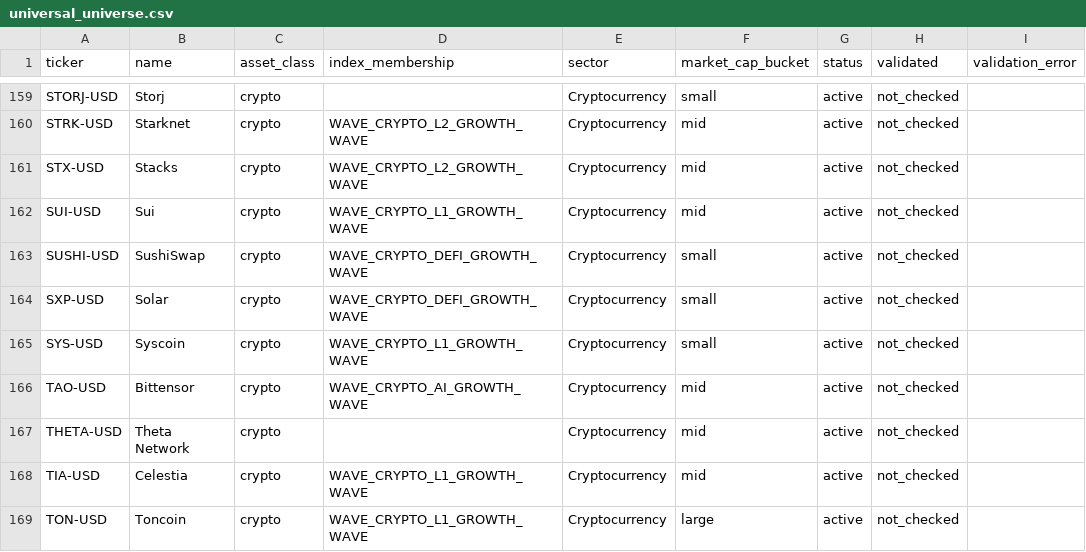
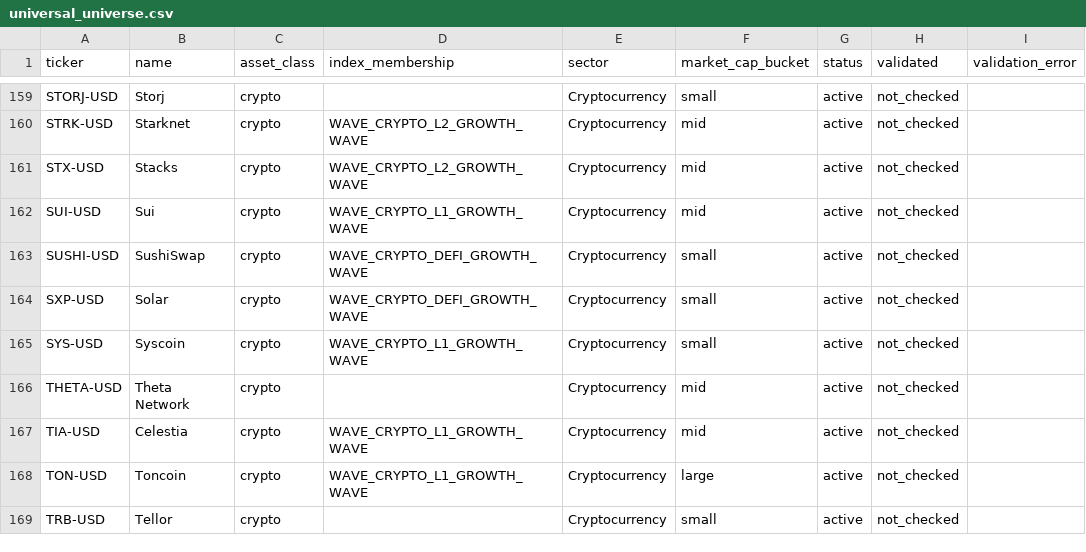
Before and after one commit to jasonheldman-creator/Waves-Simple, a CSV file: universal_universe.csv, drawn as a sheet; only a part is shown, gaps mark what is left out; the shorter side is filled out with more unchanged rows; the diff names each change by its address in the sheet, - before the commit and + after, or states it on an @@ line.

Commit message:
Update universal_universe.csv

```diff
--- a/universal_universe.csv
+++ b/universal_universe.csv
-row 166: TAO-USD | Bittensor | crypto | WAVE_CRYPTO_AI_GROWTH_WAVE | Cryptocurrency | mid | active | not_checked
```
